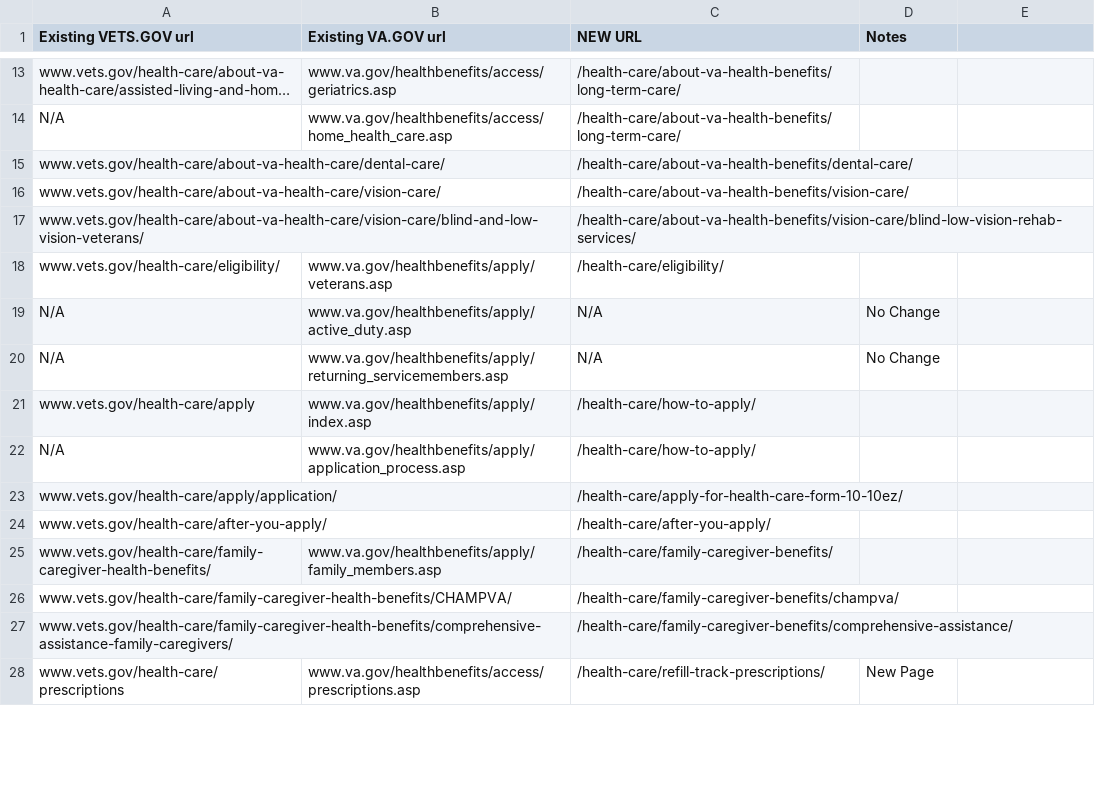
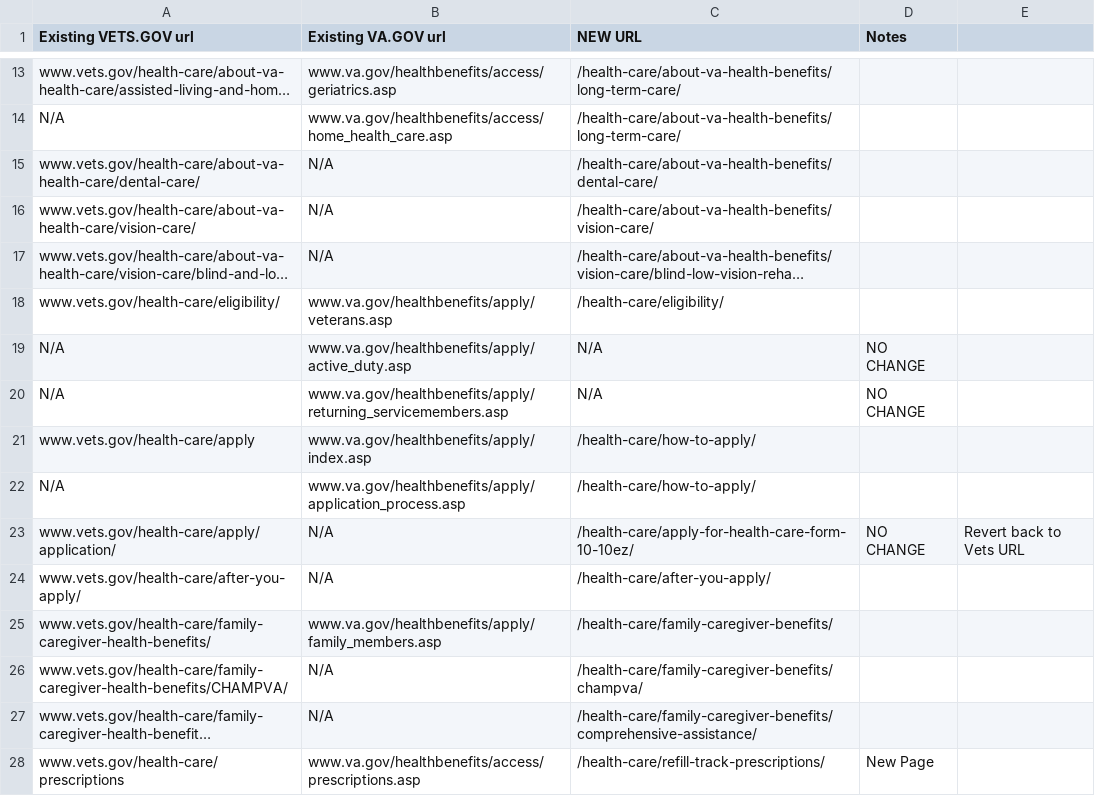
Before and after one commit to department-of-veterans-affairs/vets.gov-utility, a CSV file: vagov-utilities/redirect-processor/spreadsheets/URL Mapping - Health.csv, drawn as a sheet; only a part is shown, gaps mark what is left out; long unchanged cells end in …; the diff covers the shown part only; the diff names each change by its address in the sheet, - before the commit and + after, or states it on an @@ line.

```diff
--- a/vagov-utilities/redirect-processor/spreadsheets/URL Mapping - Health.csv
+++ b/vagov-utilities/redirect-processor/spreadsheets/URL Mapping - Health.csv
-B15:B17 (Existing VA.GOV url): (empty)
+B15:B17 (Existing VA.GOV url): N/A
-D19:D20 (Notes): No Change
+D19:D20 (Notes): NO CHANGE
-B23:B24 (Existing VA.GOV url): (empty)
+B23:B24 (Existing VA.GOV url): N/A
-D23 (Notes): (empty)
+D23 (Notes): NO CHANGE
-E23: (empty)
+E23: Revert back to Vets URL
-B26:B27 (Existing VA.GOV url): (empty)
+B26:B27 (Existing VA.GOV url): N/A
```
Also changed, not shown: 2 added rows, 1 removed row and 32 edited cells elsewhere in this file, vagov-utilities/redirect-processor/spreadsheets/URL Mapping - Burials.csv, vagov-utilities/redirect-processor/spreadsheets/URL Mapping - Disability.csv, 9 other files.
